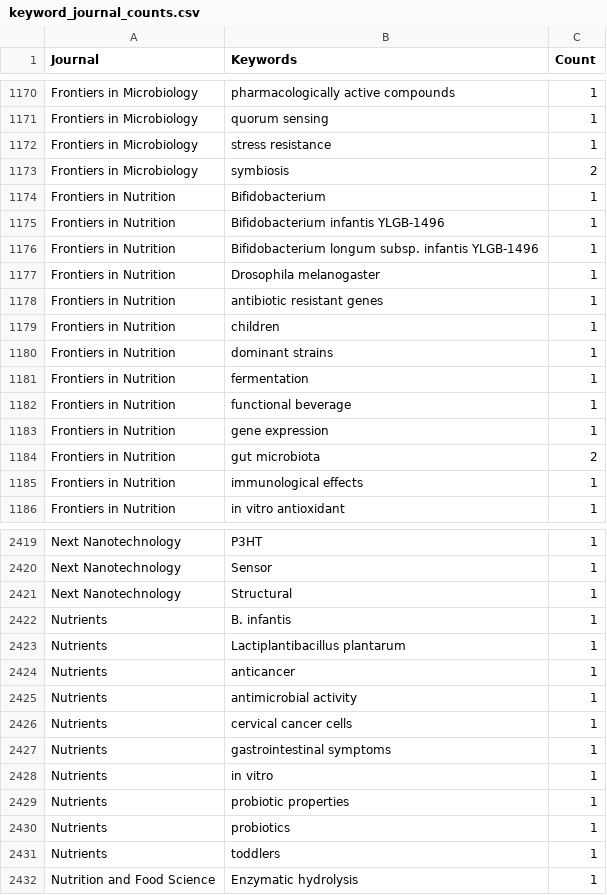
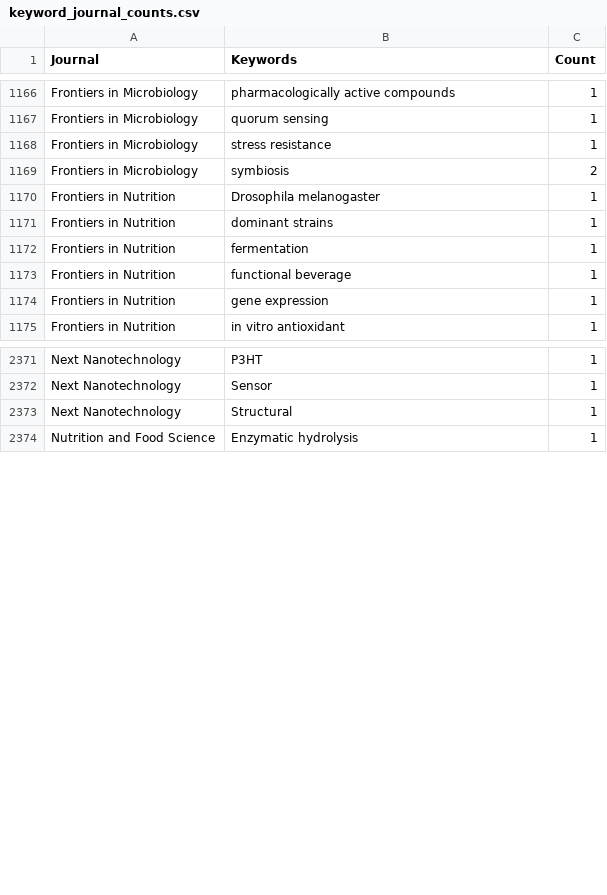
Before and after one commit to yusriy/analysis_ppti_research_trend, a CSV file: data/keyword_journal_counts.csv, drawn as a sheet; only a part is shown, gaps mark what is left out; the diff covers the shown part only; the diff names each change by its address in the sheet, - before the commit and + after, or states it on an @@ line.

```diff
--- a/data/keyword_journal_counts.csv
+++ b/data/keyword_journal_counts.csv
-row 1174: Frontiers in Nutrition | Bifidobacterium | 1
-row 1175: Frontiers in Nutrition | Bifidobacterium infantis YLGB-1496 | 1
-row 1176: Frontiers in Nutrition | Bifidobacterium longum subsp. infantis YLGB-1496 | 1
-row 1178: Frontiers in Nutrition | antibiotic resistant genes | 1
-row 1179: Frontiers in Nutrition | children | 1
-row 1184: Frontiers in Nutrition | gut microbiota | 2
-row 1185: Frontiers in Nutrition | immunological effects | 1
-row 2422: Nutrients | B. infantis | 1
-row 2423: Nutrients | Lactiplantibacillus plantarum | 1
-row 2424: Nutrients | anticancer | 1
-row 2425: Nutrients | antimicrobial activity | 1
-row 2426: Nutrients | cervical cancer cells | 1
-row 2427: Nutrients | gastrointestinal symptoms | 1
-row 2428: Nutrients | in vitro | 1
-row 2429: Nutrients | probiotic properties | 1
-row 2430: Nutrients | probiotics | 1
-row 2431: Nutrients | toddlers | 1
```
Also changed, not shown: 45 removed rows and 9 edited cells elsewhere in this file, data/journal_publication_summary.csv, data/keyword_citation_counts.csv, 3 other files.
